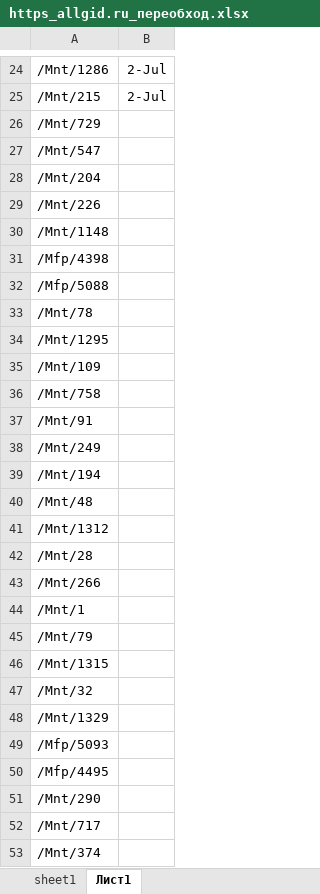
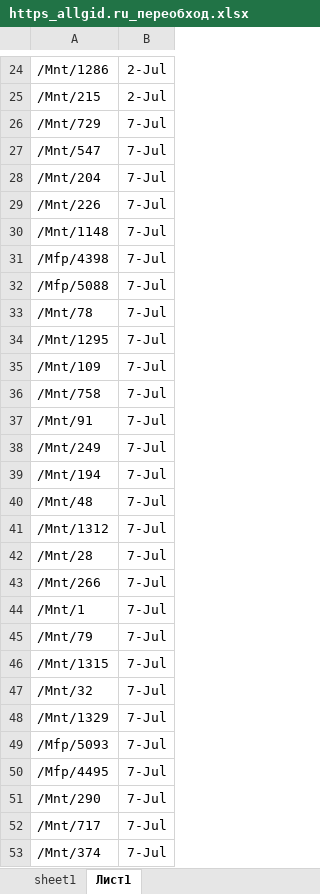
Before and after one commit to shulya403/all_gid_2, an Excel workbook: Data/https_allgid.ru_переобход.xlsx, sheet Лист1, drawn as a sheet; only a part is shown, gaps mark what is left out; values as stored, in another font and other column widths than the file's, no borders; the diff covers the shown part only; the diff names each change by its address in the sheet, - before the commit and + after, or states it on an @@ line.

```diff
--- a/Data/https_allgid.ru_переобход.xlsx (sheet Лист1)
+++ b/Data/https_allgid.ru_переобход.xlsx (sheet Лист1)
-B26:B53: (empty)
+B26:B53: 7-Jul
```
Also changed, not shown: 25 edited cells and cell formats elsewhere in this sheet, 11 other files.
